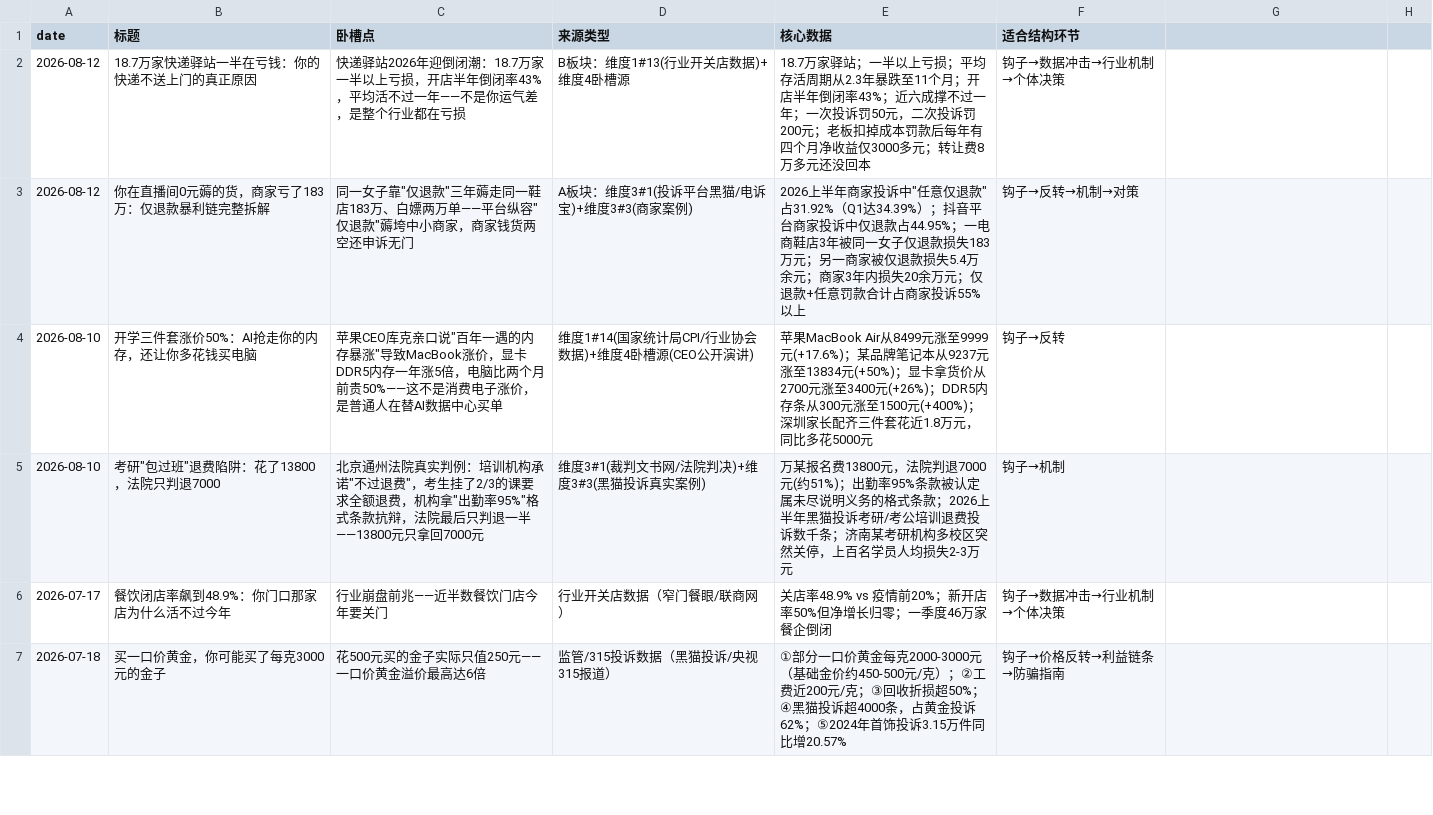
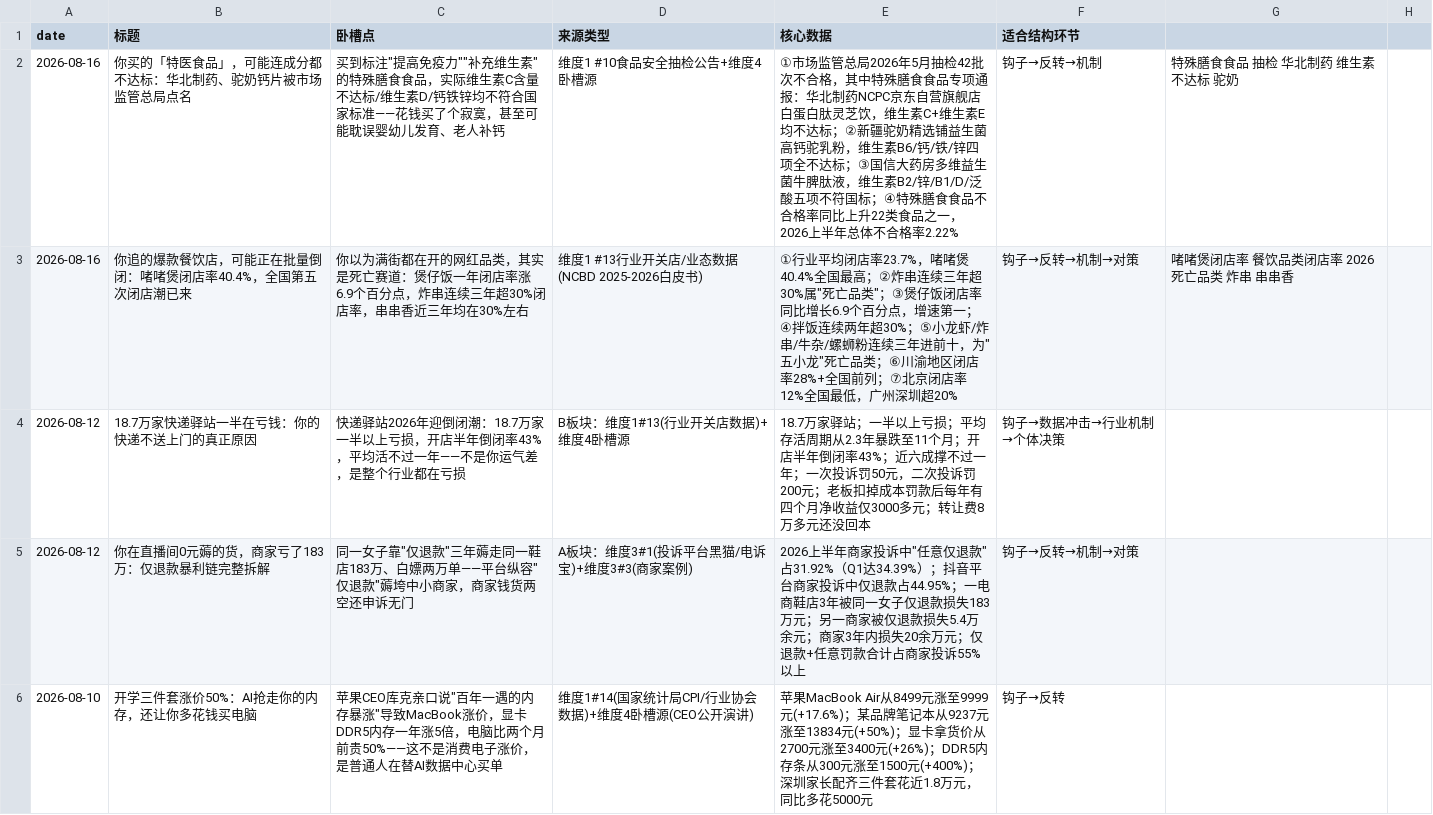
Before and after one commit to kongkong053/topic-discovery-prompt, a CSV file: topics.csv, drawn as a sheet; only a part is shown; the shorter side is filled out with more unchanged rows; the diff names each change by its address in the sheet, - before the commit and + after, or states it on an @@ line.

Commit message:
daily: topic discovery 2026-08-16

```diff
--- a/topics.csv
+++ b/topics.csv
+row 2: 2026-08-16 | 你买的「特医食品」，可能连成分都不达标：华北制药、驼奶钙片被市场监管总局点名 | 买到标注"提高免疫力""补充维生素"的特殊膳食食品，实际维生素C含量不达标/维生素D/钙铁锌均不符合国家标准——花钱买了个寂寞，甚至可能耽误婴幼儿发育、老人补钙 | 维度1 #10食品安全抽检公告+维度4卧槽源 | ①市场监管总局2026年5月抽检42批次不合格，其中特殊膳食食品专项通报：华北制药NCPC京东自营旗舰店白蛋白肽灵芝饮，维生素C+维生素E均不达标；②新疆驼奶精选铺益生菌高钙驼乳粉，维生素B6/钙/铁/锌四项全不达标；③国信大药房多维益生菌牛脾肽液，维生素B2/锌/B1/D/泛酸五项不符国标；④特殊膳食食品不合格率同比上升22类食品之一，2026上半年总体不合格率2.22% | 钩子→反转→机制 | 特殊膳食食品 抽检 华北制药 维生素不达标 驼奶
+row 3: 2026-08-16 | 你追的爆款餐饮店，可能正在批量倒闭：啫啫煲闭店率40.4%，全国第五次闭店潮已来 | 你以为满街都在开的网红品类，其实是死亡赛道：煲仔饭一年闭店率涨6.9个百分点，炸串连续三年超30%闭店率，串串香近三年均在30%左右 | 维度1 #13行业开关店/业态数据(NCBD 2025-2026白皮书) | ①行业平均闭店率23.7%，啫啫煲40.4%全国最高；②炸串连续三年超30%属"死亡品类"；③煲仔饭闭店率同比增长6.9个百分点，增速第一；④拌饭连续两年超30%；⑤小龙虾/炸串/牛杂/螺蛳粉连续三年进前十，为"五小龙"死亡品类；⑥川渝地区闭店率28%+全国前列；⑦北京闭店率12%全国最低，广州深圳超20% | 钩子→反转→机制→对策 | 啫啫煲闭店率 餐饮品类闭店率 2026 死亡品类 炸串 串串香
```
Also changed, not shown: 1 other file.
